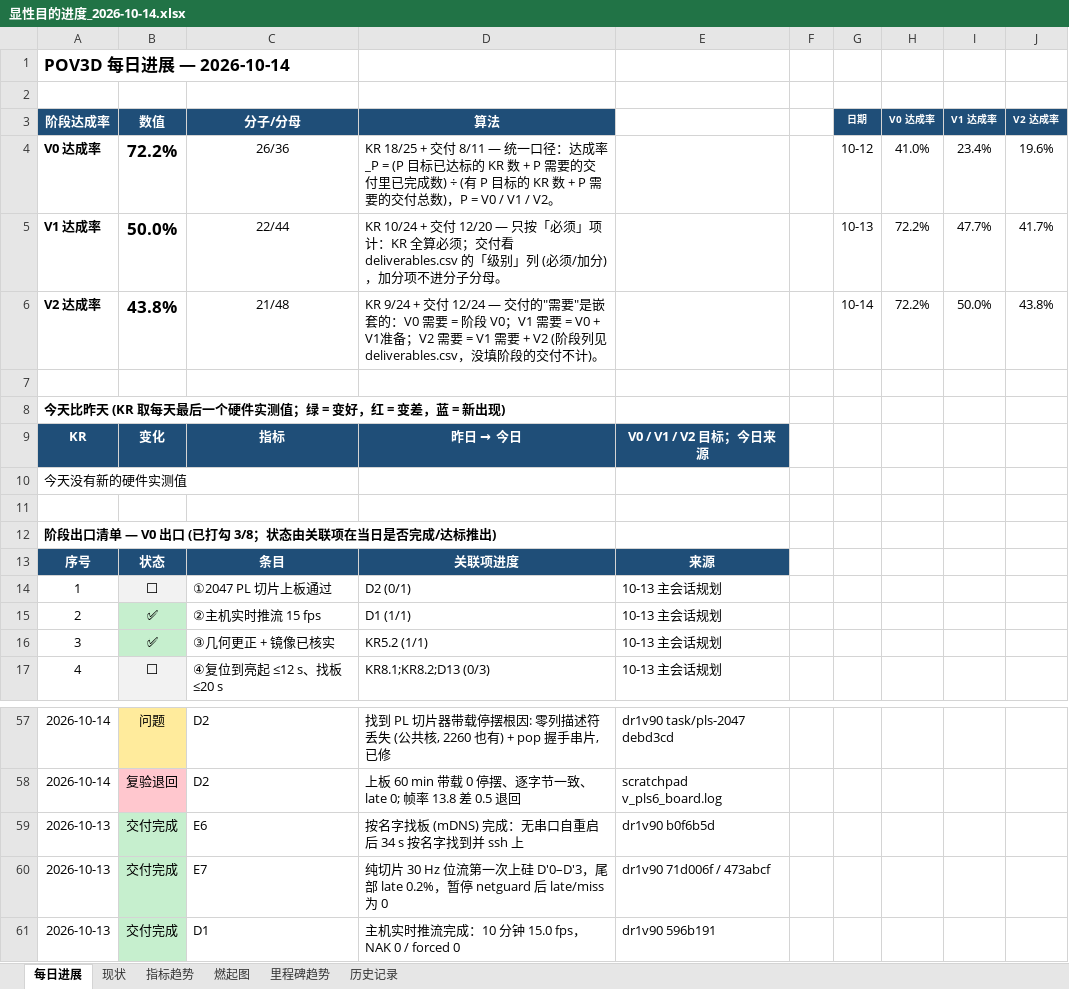
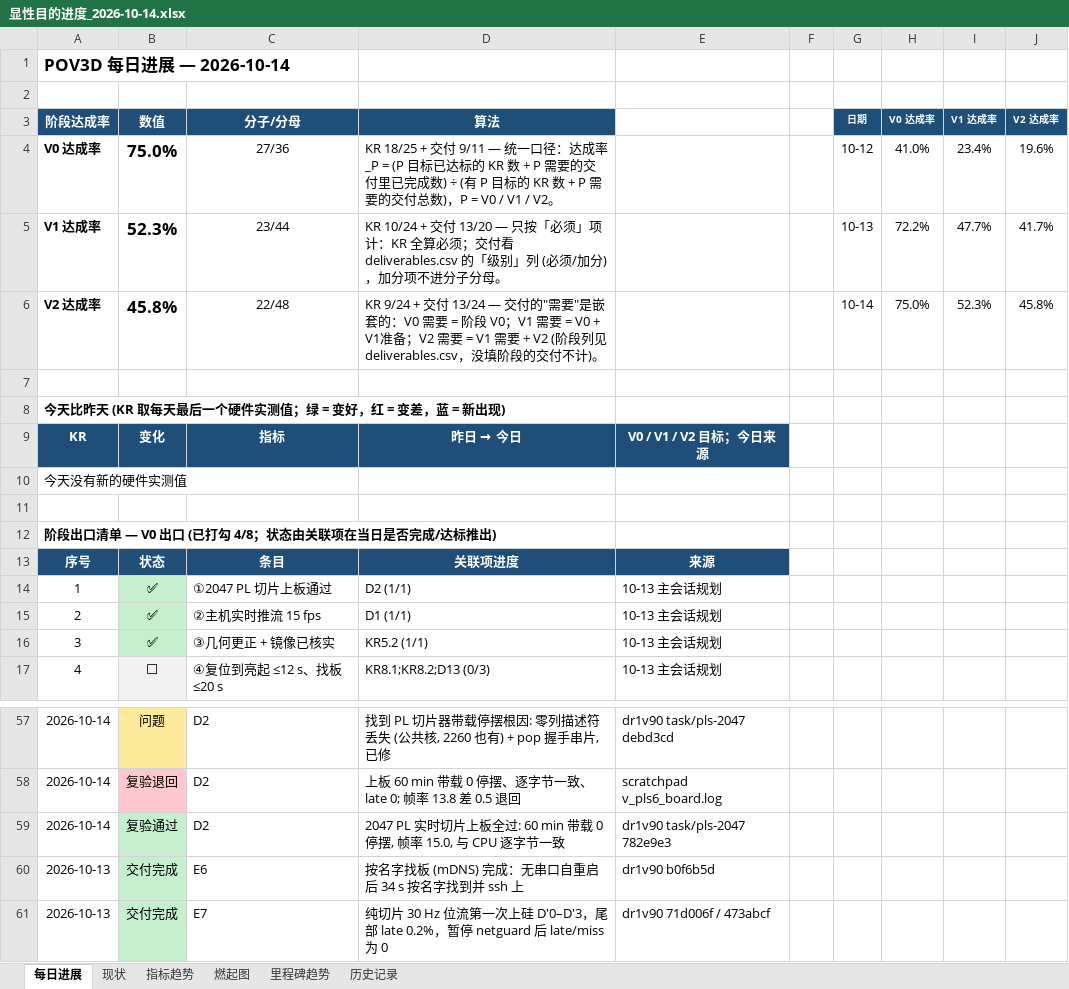
Before and after one commit to kiujkiu/zynq_pov, an Excel workbook: docs/progress/显性目的进度_2026-10-14.xlsx, sheet 每日进展, drawn as a sheet; only a part is shown, gaps mark what is left out; the shorter side is filled out with more unchanged rows; values as stored, in another font and other column widths than the file's, no borders; charts and pictures not drawn; the diff names each change by its address in the sheet, - before the commit and + after, or states it on an @@ line.

```diff
--- a/docs/progress/显性目的进度_2026-10-14.xlsx (sheet 每日进展)
+++ b/docs/progress/显性目的进度_2026-10-14.xlsx (sheet 每日进展)
-B4 (数值): 72.2%
+B4 (数值): 75.0%
-C4 (分子/分母): 26/36
+C4 (分子/分母): 27/36
-D4 (算法): …+ 交付 8/11 — 统一口…
+D4 (算法): …+ 交付 9/11 — 统一口…
-B5 (数值): 50.0%
+B5 (数值): 52.3%
-C5 (分子/分母): 22/44
+C5 (分子/分母): 23/44
-D5 (算法): …+ 交付 12/20 — 只按「…
+D5 (算法): …+ 交付 13/20 — 只按「…
-B6 (数值): 43.8%
+B6 (数值): 45.8%
-C6 (分子/分母): 21/48
+C6 (分子/分母): 22/48
-D6 (算法): …+ 交付 12/24 — 交付的…
+D6 (算法): …+ 交付 13/24 — 交付的…
-H6 (V0 达成率): 72.2%
+H6 (V0 达成率): 75.0%
-I6 (V1 达成率): 50.0%
+I6 (V1 达成率): 52.3%
-J6 (V2 达成率): 43.8%
+J6 (V2 达成率): 45.8%
-A12 (阶段达成率): 阶段出口清单 — V0 出口 (已打勾 3/8；状态由关联项在当日是否完成/达标推出)
+A12 (阶段达成率): 阶段出口清单 — V0 出口 (已打勾 4/8；状态由关联项在当日是否完成/达标推出)
-B14 (数值): ⬜
+B14 (数值): ✅
-B14 fill: #F2F2F2
+B14 fill: #C6EFCE
-D14 (算法): D2 (0/1)
+D14 (算法): D2 (1/1)
+row 59: 2026-10-14 | 复验通过 | D2 | 2047 PL 实时切片上板全过: 60 min 带载 0 停摆, 帧率 15.0, 与 CPU 逐字节一致 | dr1v90 task/pls-2047 782e9e3
```
Also changed, not shown: sheet 燃起图, 7 other files.
